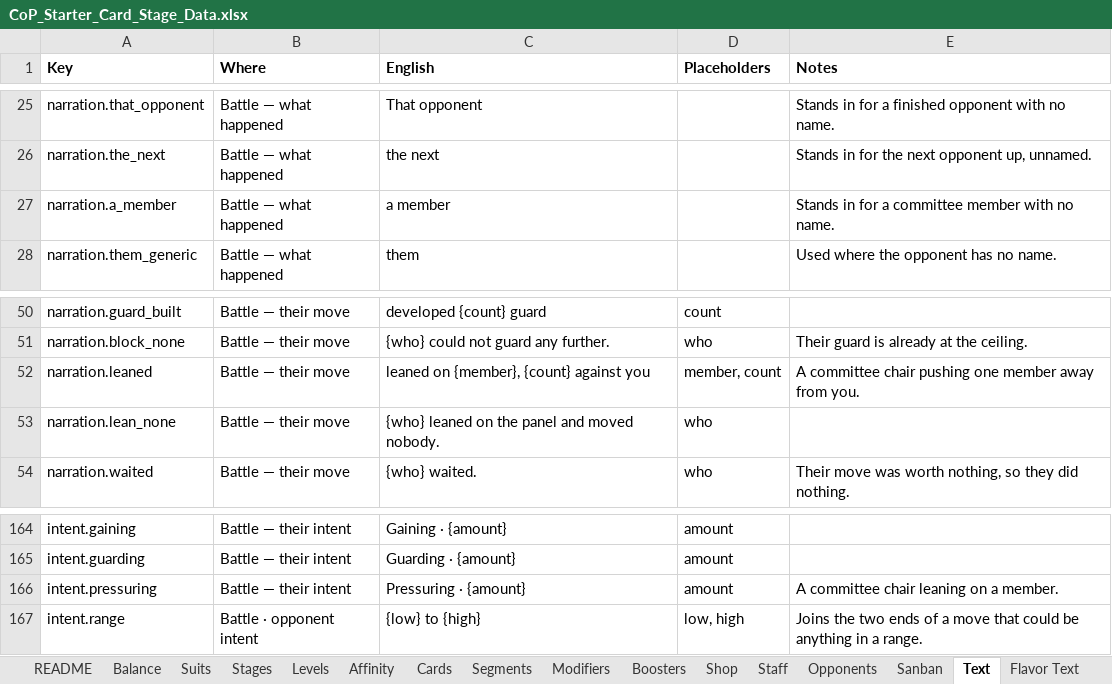
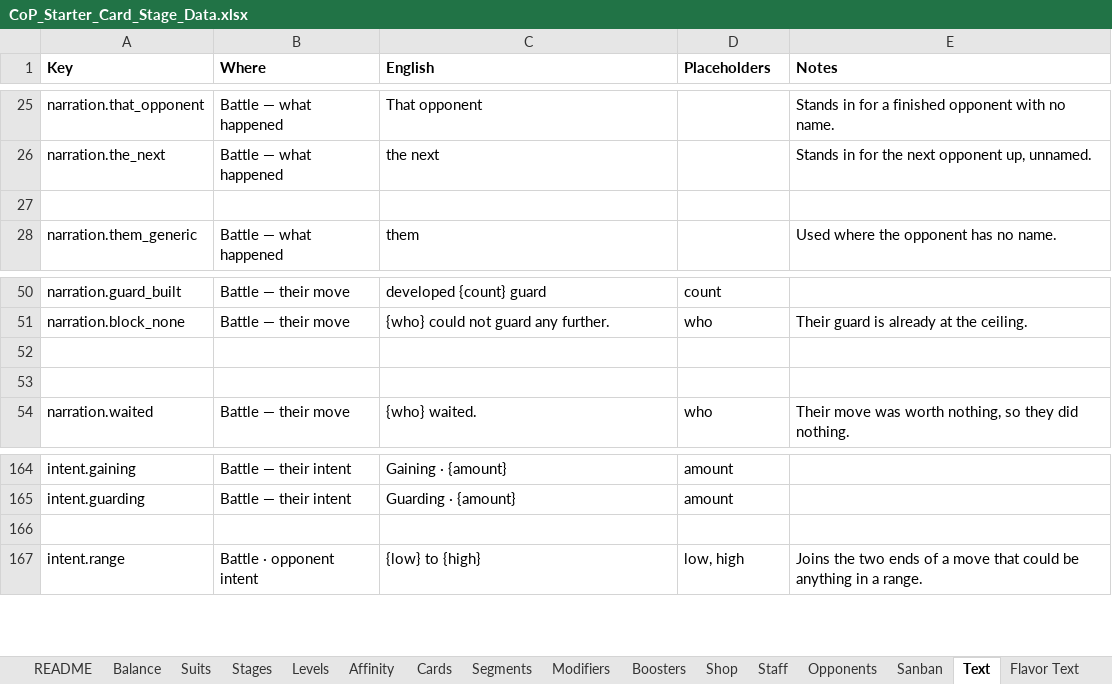
Before and after one commit to Lotusmonogatari/CoP-Deckbuilder, an Excel workbook: design/CoP_Starter_Card_Stage_Data.xlsx, sheet Text, drawn as a sheet; only a part is shown, gaps mark what is left out; values as stored, in another font and other column widths than the file's, no borders; the diff names each change by its address in the sheet, - before the commit and + after, or states it on an @@ line.

```diff
--- a/design/CoP_Starter_Card_Stage_Data.xlsx (sheet Text)
+++ b/design/CoP_Starter_Card_Stage_Data.xlsx (sheet Text)
-row 27: narration.a_member | Battle — what happened | a member |  | Stands in for a committee member with no name.
+row 27: (empty)
-row 52: narration.leaned | Battle — their move | leaned on {member}, {count} against you | member, count | A committee chair pushing one member away from you.
+row 52: (empty)
-row 53: narration.lean_none | Battle — their move | {who} leaned on the panel and moved nobody. | who
+row 53: (empty)
-row 166: intent.pressuring | Battle — their intent | Pressuring · {amount} | amount | A committee chair leaning on a member.
+row 166: (empty)
```
Also changed, not shown: 2 other files.
